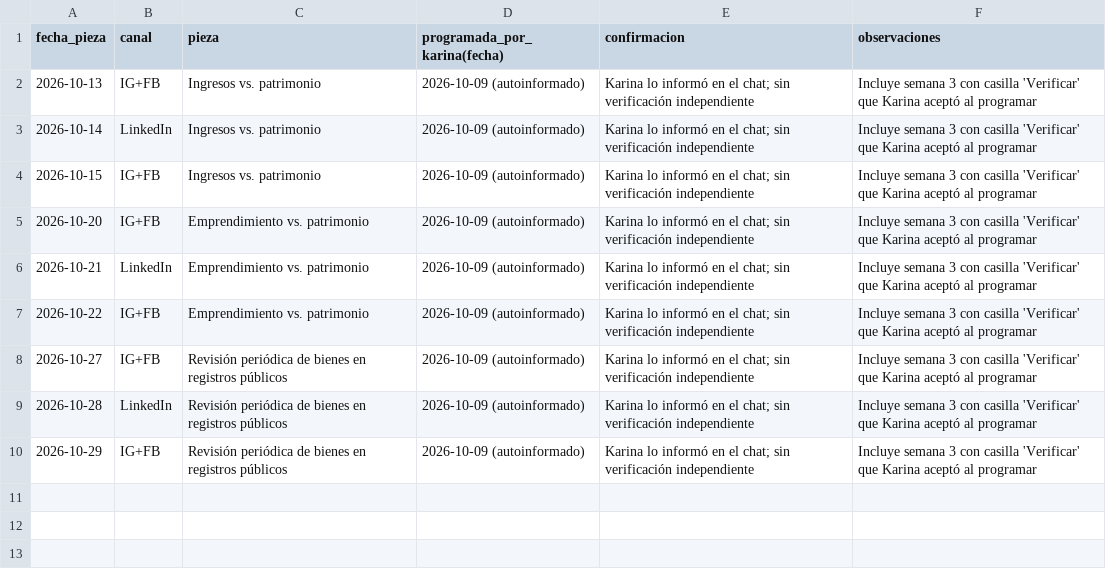
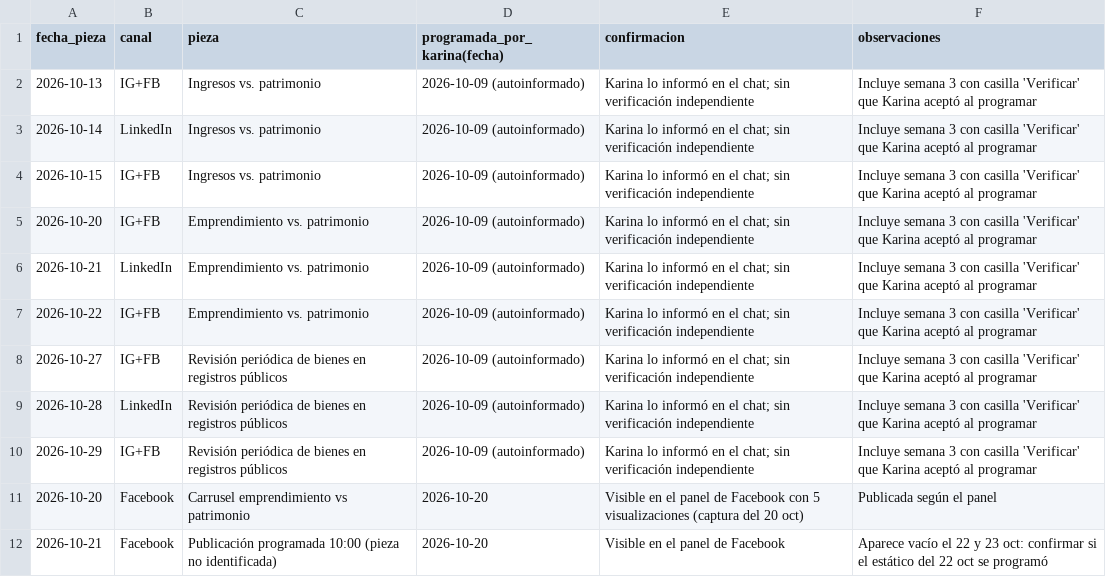
Before and after one commit to karalvar-sys/Mujeresgenerandoseriqueza, a CSV file: 04_produccion/registro_programacion.csv, drawn as a sheet.

```diff
--- a/04_produccion/registro_programacion.csv
+++ b/04_produccion/registro_programacion.csv
@@ -10 +10,3 @@ fecha_pieza,canal,pieza,programada_por_karina(fecha),confirmacion,observaciones
 2026-10-29,IG+FB,Revisión periódica de bienes en registros públicos,2026-10-09 (autoinformado),Karina lo informó en el chat; sin verificación independiente,Incluye semana 3 con casilla 'Verificar' que Karina aceptó al programar
+2026-10-20,Facebook,Carrusel emprendimiento vs patrimonio,2026-10-20,Visible en el panel de Facebook con 5 visualizaciones (captura del 20 oct),Publicada según el panel
+2026-10-21,Facebook,Publicación programada 10:00 (pieza no identificada),2026-10-20,Visible en el panel de Facebook,Aparece vacío el 22 y 23 oct: confirmar si el estático del 22 oct se programó
```
Also changed, not shown: 03_tablero/registro_actividad.csv, 03_tablero/tablero_indicadores.csv, 2 other files.
